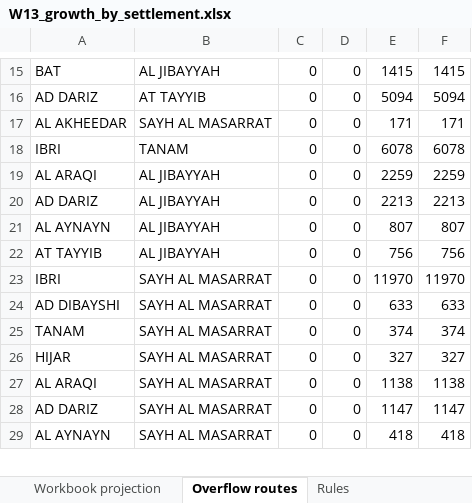
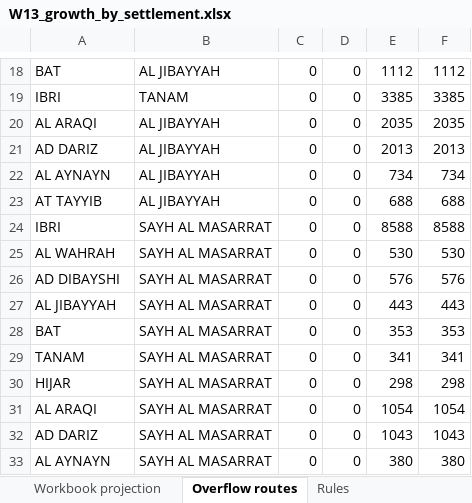
Before and after one commit to mojikone/Ibri-Sewer-and-STP, an Excel workbook: W13/analysis/W13_growth_by_settlement.xlsx, sheet Overflow routes, drawn as a sheet; only a part is shown, gaps mark what is left out; values as stored, in another font and other column widths than the file's, no borders; removed rows and columns are numbered as before the commit, all else as after; the diff covers the shown part only; the diff names each change by its address in the sheet, - before the commit and + after, or states it on an @@ line.

```diff
--- a/W13/analysis/W13_growth_by_settlement.xlsx (sheet Overflow routes)
+++ b/W13/analysis/W13_growth_by_settlement.xlsx (sheet Overflow routes)
-E18: 1415
+E18: 1112
-F18: 1415
+F18: 1112
-row 16: AD DARIZ | AT TAYYIB | 0 | 0 | 5094 | 5094
-row 17: AL AKHEEDAR | SAYH AL MASARRAT | 0 | 0 | 171 | 171
-E19: 6078
+E19: 3385
-F19: 6078
+F19: 3385
-E20: 2259
+E20: 2035
-F20: 2259
+F20: 2035
-E21: 2213
+E21: 2013
-F21: 2213
+F21: 2013
-E22: 807
+E22: 734
-F22: 807
+F22: 734
-E23: 756
+E23: 688
-F23: 756
+F23: 688
-E24: 11970
+E24: 8588
-F24: 11970
+F24: 8588
+row 25: AL WAHRAH | SAYH AL MASARRAT | 0 | 0 | 530 | 530
-E26: 633
+E26: 576
-F26: 633
+F26: 576
+row 27: AL JIBAYYAH | SAYH AL MASARRAT | 0 | 0 | 443 | 443
+row 28: BAT | SAYH AL MASARRAT | 0 | 0 | 353 | 353
-E29: 374
+E29: 341
-F29: 374
+F29: 341
-E30: 327
+E30: 298
-F30: 327
+F30: 298
-E31: 1138
+E31: 1054
-F31: 1138
+F31: 1054
-E32: 1147
+E32: 1043
-F32: 1147
+F32: 1043
-E33: 418
+E33: 380
-F33: 418
+F33: 380
```
Also changed, not shown: 7 added rows, 7 removed rows and 22 edited cells elsewhere in this sheet, sheet Fill fraction, sheet Population by year, sheet Qadf by year m3d, sheet Housed own growth, sheet Inflow from overflow, sheet Unhoused, 1 more sheet, 15 other files.
